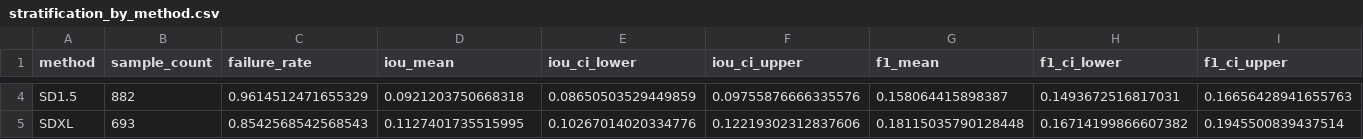
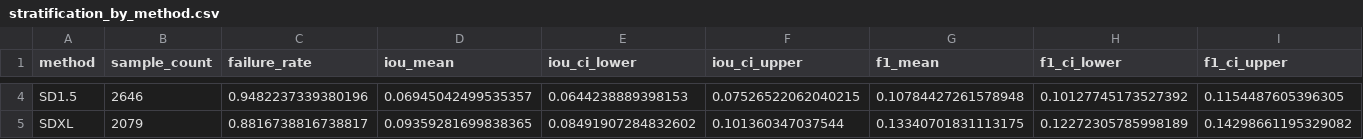
Before and after one commit to khangtruong-ui/transform-ai-detection, a CSV file: results/full_study/stratification_by_method.csv, drawn as a sheet; only a part is shown, gaps mark what is left out; the diff covers the shown part only; the diff names each change by its address in the sheet, - before the commit and + after, or states it on an @@ line.

```diff
--- a/results/full_study/stratification_by_method.csv
+++ b/results/full_study/stratification_by_method.csv
-B4 (sample_count): 882
+B4 (sample_count): 2646
-C4 (failure_rate): 0.9614512471655329
+C4 (failure_rate): 0.9482237339380196
-D4 (iou_mean): 0.0921203750668318
+D4 (iou_mean): 0.06945042499535357
-E4 (iou_ci_lower): 0.08650503529449859
+E4 (iou_ci_lower): 0.0644238889398153
-F4 (iou_ci_upper): 0.09755876666335576
+F4 (iou_ci_upper): 0.07526522062040215
-G4 (f1_mean): 0.158064415898387
+G4 (f1_mean): 0.10784427261578948
-H4 (f1_ci_lower): 0.1493672516817031
+H4 (f1_ci_lower): 0.10127745173527392
-I4 (f1_ci_upper): 0.16656428941655763
+I4 (f1_ci_upper): 0.1154487605396305
-B5 (sample_count): 693
+B5 (sample_count): 2079
-C5 (failure_rate): 0.8542568542568543
+C5 (failure_rate): 0.8816738816738817
-D5 (iou_mean): 0.1127401735515995
+D5 (iou_mean): 0.09359281699838365
-E5 (iou_ci_lower): 0.10267014020334776
+E5 (iou_ci_lower): 0.08491907284832602
-F5 (iou_ci_upper): 0.12219302312837606
+F5 (iou_ci_upper): 0.101360347037544
-G5 (f1_mean): 0.18115035790128448
+G5 (f1_mean): 0.13340701831113175
-H5 (f1_ci_lower): 0.16714199866607382
+H5 (f1_ci_lower): 0.12272305785998189
-I5 (f1_ci_upper): 0.1945500839437514
+I5 (f1_ci_upper): 0.14298661195329082
```
Also changed, not shown: 39 edited cells elsewhere in this file, results/full_study/stratification_by_mask_area.csv, 25 other files.
